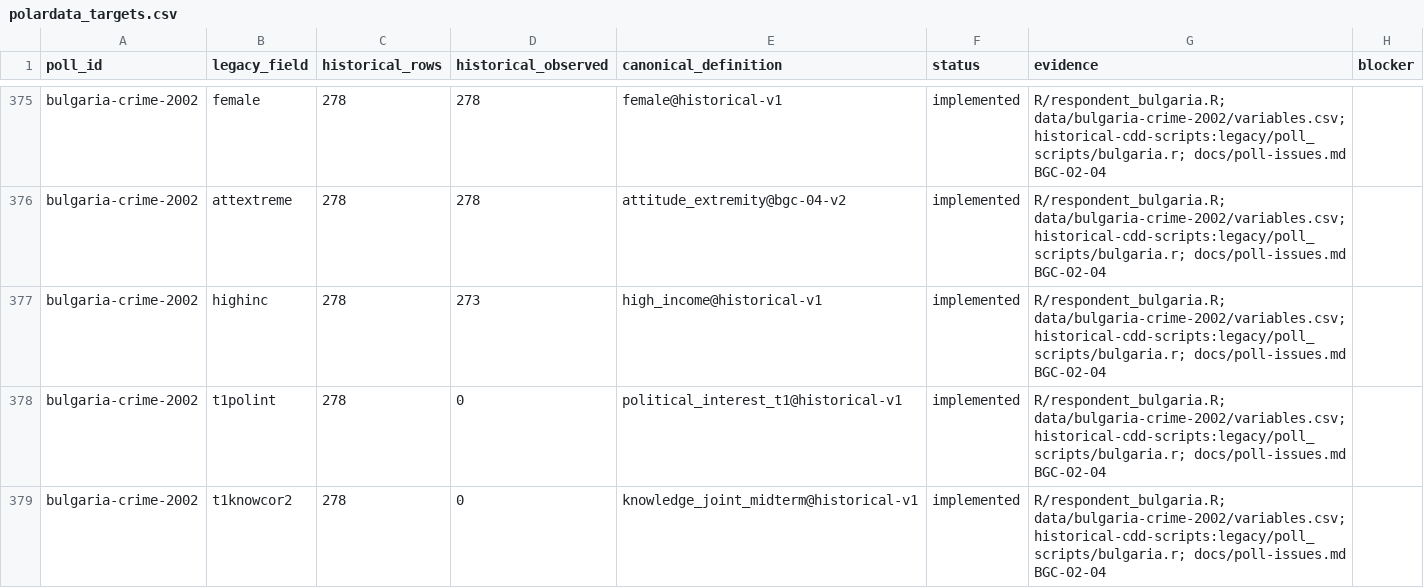
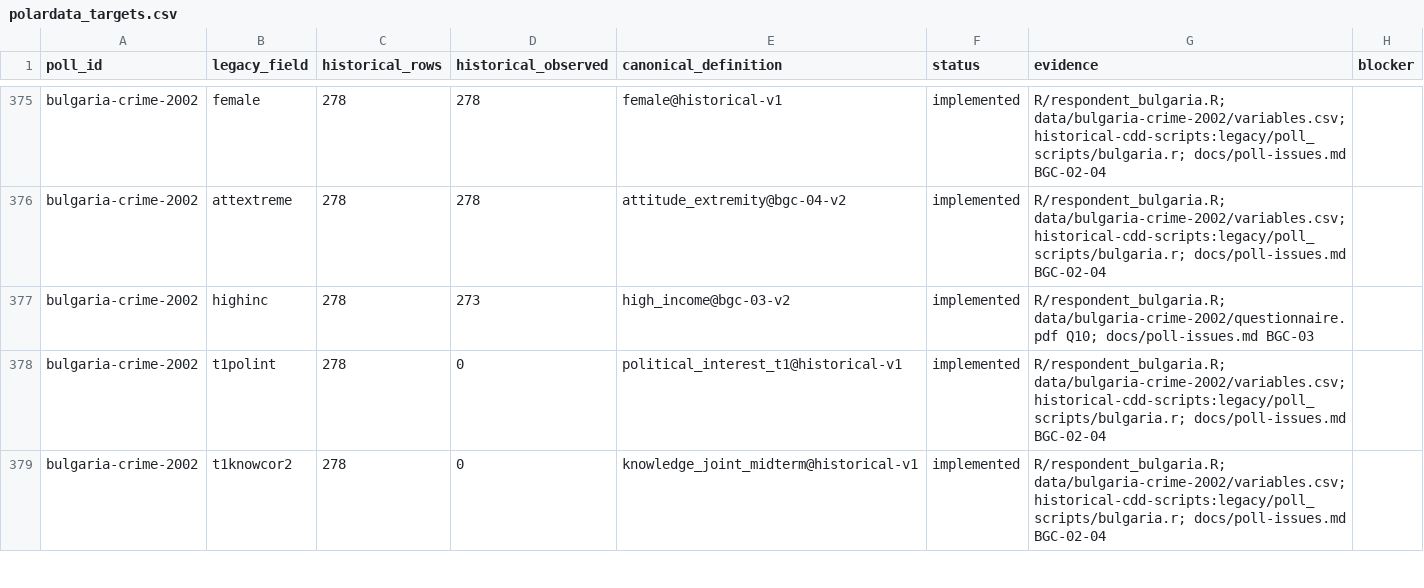
Before and after one commit to soodoku/dp-data, a CSV file: metadata/polardata_targets.csv, drawn as a sheet; only a part is shown, gaps mark what is left out.

```diff
--- a/metadata/polardata_targets.csv
+++ b/metadata/polardata_targets.csv
@@ -376,3 +376,3 @@ bulgaria-crime-2002,female,278,278,female@historical-v1,implemented,R/respondent
 bulgaria-crime-2002,attextreme,278,278,attitude_extremity@bgc-04-v2,implemented,R/respondent_bulgaria.R; data/bulgaria-crime-2002/variables.csv; historical-cdd-scripts:legacy/poll_scripts/bulgaria.r; docs/poll-issues.md BGC-02-04,
-bulgaria-crime-2002,highinc,278,273,high_income@historical-v1,implemented,R/respondent_bulgaria.R; data/bulgaria-crime-2002/variables.csv; historical-cdd-scripts:legacy/poll_scripts/bulgaria.r; docs/poll-issues.md BGC-02-04,
+bulgaria-crime-2002,highinc,278,273,high_income@bgc-03-v2,implemented,R/respondent_bulgaria.R; data/bulgaria-crime-2002/questionnaire.pdf Q10; docs/poll-issues.md BGC-03,
 bulgaria-crime-2002,t1polint,278,0,political_interest_t1@historical-v1,implemented,R/respondent_bulgaria.R; data/bulgaria-crime-2002/variables.csv; historical-cdd-scripts:legacy/poll_scripts/bulgaria.r; docs/poll-issues.md BGC-02-04,
```
Also changed, not shown: audit/corrections/bulgaria-crime-2002/approved_values.csv, metadata/canonical_columns.csv, 25 other files.
